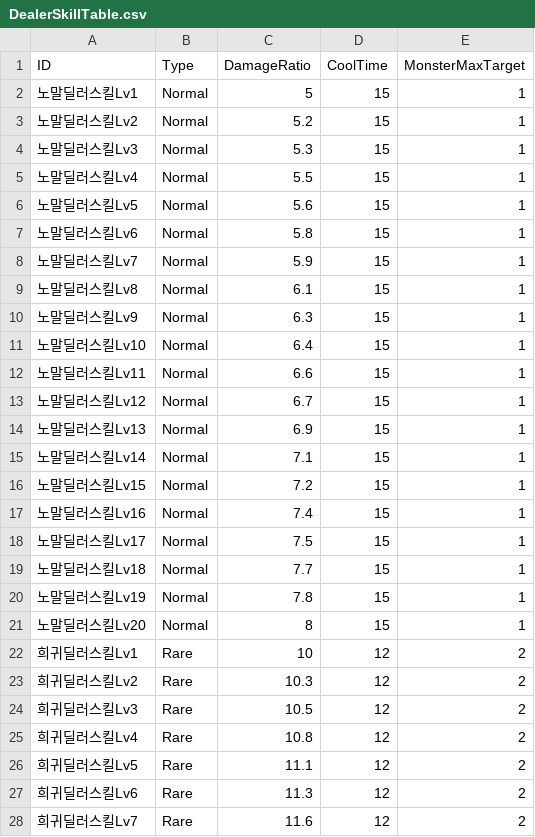
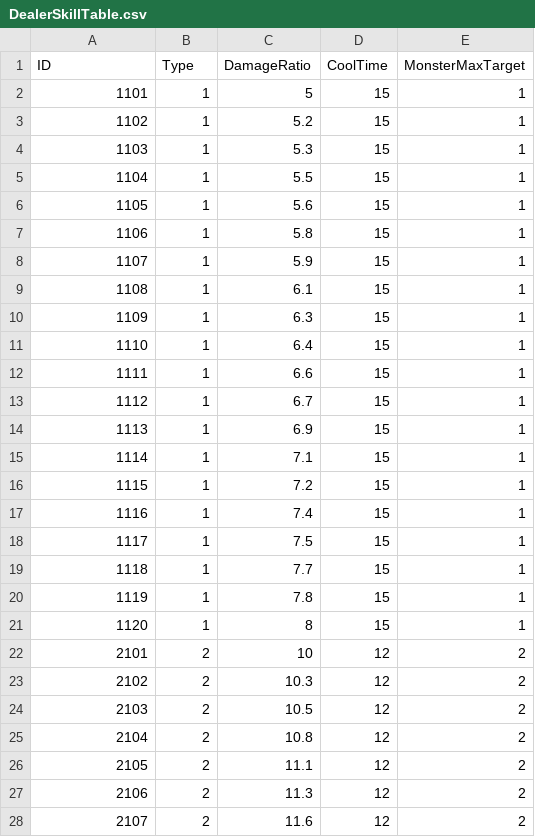
Before and after one commit to jikwang-park/SpaceMiner, a CSV file: Unity/Assets/Addressables/DataTables/DealerSkillTable.csv, drawn as a sheet; only a part is shown; the diff covers the shown part only.

```diff
--- a/Unity/Assets/Addressables/DataTables/DealerSkillTable.csv
+++ b/Unity/Assets/Addressables/DataTables/DealerSkillTable.csv
@@ -1,28 +1,28 @@
 ID,Type,DamageRatio,CoolTime,MonsterMaxTarget
-노말딜러스킬Lv1,Normal,5,15,1
-노말딜러스킬Lv2,Normal,5.2,15,1
-노말딜러스킬Lv3,Normal,5.3,15,1
-노말딜러스킬Lv4,Normal,5.5,15,1
-노말딜러스킬Lv5,Normal,5.6,15,1
-노말딜러스킬Lv6,Normal,5.8,15,1
-노말딜러스킬Lv7,Normal,5.9,15,1
-노말딜러스킬Lv8,Normal,6.1,15,1
-노말딜러스킬Lv9,Normal,6.3,15,1
-노말딜러스킬Lv10,Normal,6.4,15,1
-노말딜러스킬Lv11,Normal,6.6,15,1
-노말딜러스킬Lv12,Normal,6.7,15,1
-노말딜러스킬Lv13,Normal,6.9,15,1
-노말딜러스킬Lv14,Normal,7.1,15,1
-노말딜러스킬Lv15,Normal,7.2,15,1
-노말딜러스킬Lv16,Normal,7.4,15,1
-노말딜러스킬Lv17,Normal,7.5,15,1
-노말딜러스킬Lv18,Normal,7.7,15,1
-노말딜러스킬Lv19,Normal,7.8,15,1
-노말딜러스킬Lv20,Normal,8,15,1
-희귀딜러스킬Lv1,Rare,10,12,2
-희귀딜러스킬Lv2,Rare,10.3,12,2
-희귀딜러스킬Lv3,Rare,10.5,12,2
-희귀딜러스킬Lv4,Rare,10.8,12,2
-희귀딜러스킬Lv5,Rare,11.1,12,2
-희귀딜러스킬Lv6,Rare,11.3,12,2
-희귀딜러스킬Lv7,Rare,11.6,12,2
+1101,1,5,15,1
+1102,1,5.2,15,1
+1103,1,5.3,15,1
+1104,1,5.5,15,1
+1105,1,5.6,15,1
+1106,1,5.8,15,1
+1107,1,5.9,15,1
+1108,1,6.1,15,1
+1109,1,6.3,15,1
+1110,1,6.4,15,1
+1111,1,6.6,15,1
+1112,1,6.7,15,1
+1113,1,6.9,15,1
+1114,1,7.1,15,1
+1115,1,7.2,15,1
+1116,1,7.4,15,1
+1117,1,7.5,15,1
+1118,1,7.7,15,1
+1119,1,7.8,15,1
+1120,1,8,15,1
+2101,2,10,12,2
+2102,2,10.3,12,2
+2103,2,10.5,12,2
+2104,2,10.8,12,2
+2105,2,11.1,12,2
+2106,2,11.3,12,2
+2107,2,11.6,12,2
```
Also changed, not shown: 106 edited cells elsewhere in this file, Unity/Assets/Addressables/DataTables/HealerSkillTable.csv, Unity/Assets/Addressables/DataTables/ItemTable.csv, 45 other files.
